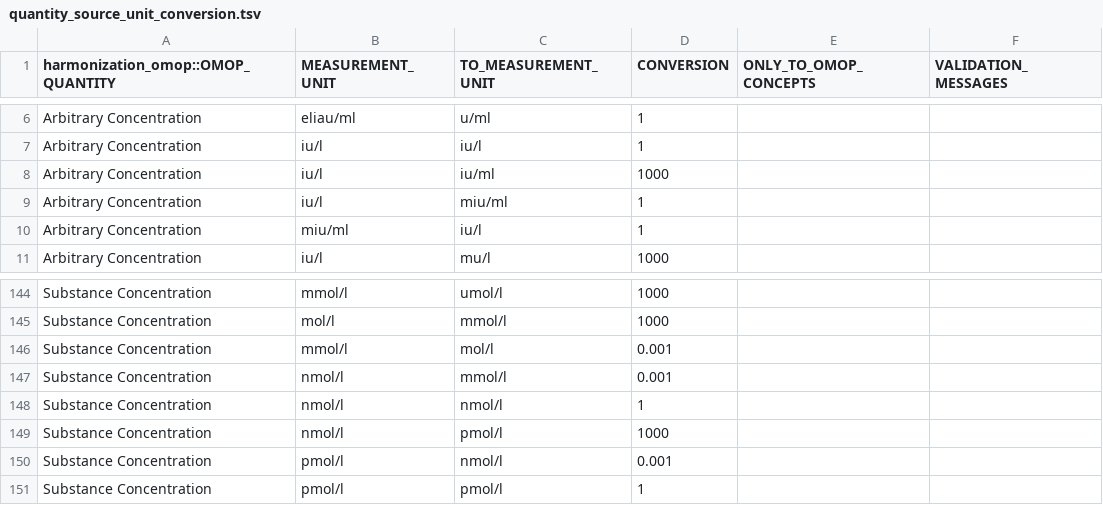
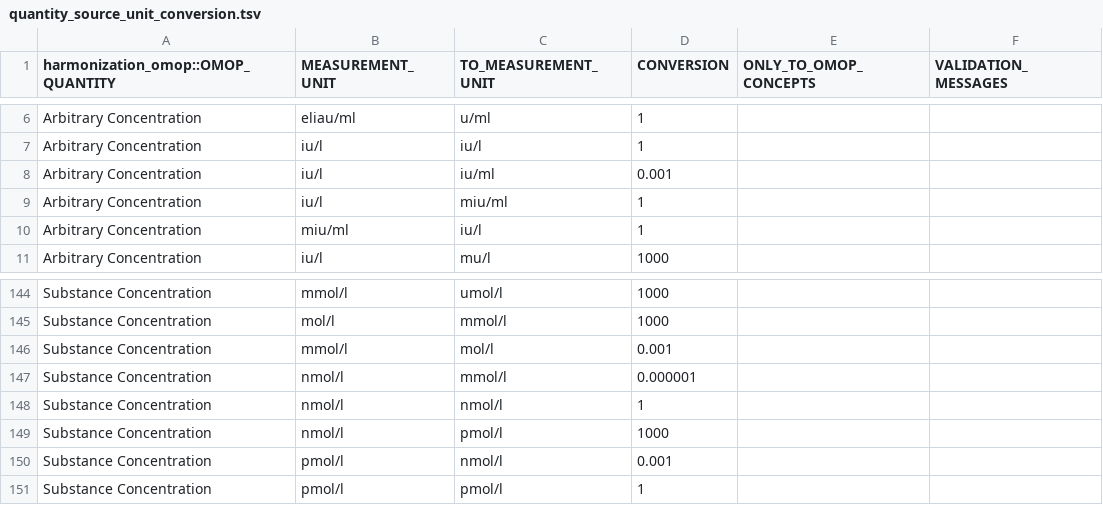
Before and after one commit to FINNGEN/kanta_lab_harmonisation_public, a TSV file: MAPPINGS/quantity_source_unit_conversion.tsv, drawn as a sheet; only a part is shown, gaps mark what is left out.

```diff
--- a/MAPPINGS/quantity_source_unit_conversion.tsv
+++ b/MAPPINGS/quantity_source_unit_conversion.tsv
@@ -7,3 +7,3 @@ Arbitrary Concentration	eliau/ml	u/ml	1
 Arbitrary Concentration	iu/l	iu/l	1		
-Arbitrary Concentration	iu/l	iu/ml	1000		
+Arbitrary Concentration	iu/l	iu/ml	0.001		
 Arbitrary Concentration	iu/l	miu/ml	1		
@@ -146,3 +146,3 @@ Substance Concentration	mol/l	mmol/l	1000
 Substance Concentration	mmol/l	mol/l	0.001		
-Substance Concentration	nmol/l	mmol/l	0.001		
+Substance Concentration	nmol/l	mmol/l	0.000001		
 Substance Concentration	nmol/l	nmol/l	1		
```
Also changed, not shown: MAPPINGS/LABfi.tsv, 1 other file.
